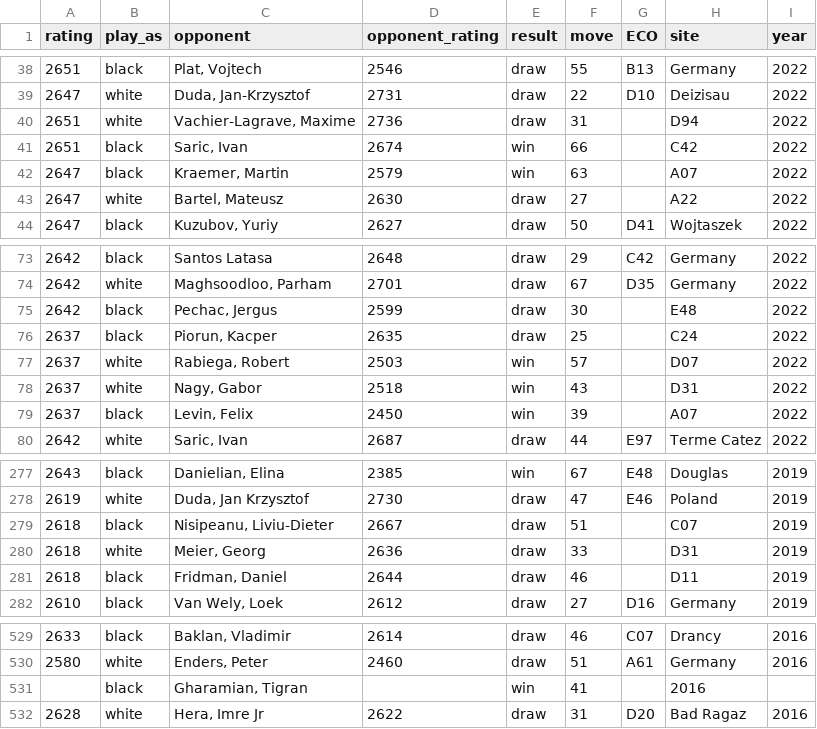
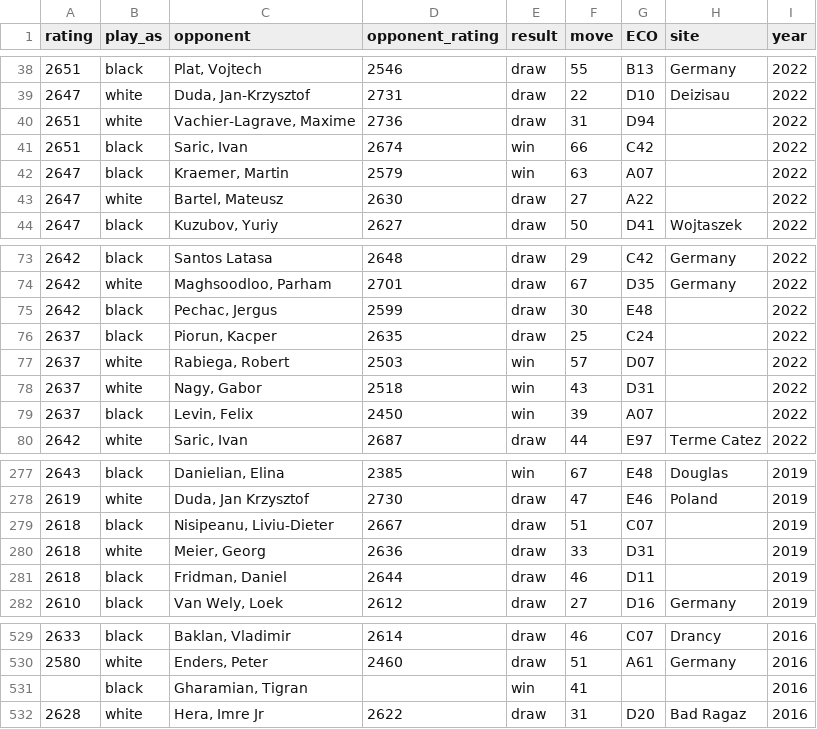
Before and after one commit to acothaha/chess_elo, a CSV file: data/Bluebaum, Matthias.csv, drawn as a sheet; only a part is shown, gaps mark what is left out.

Commit message:
Add files via upload

```diff
--- a/data/Bluebaum, Matthias.csv
+++ b/data/Bluebaum, Matthias.csv
@@ -39,6 +39,6 @@ rating,play_as,opponent,opponent_rating,result,move,ECO,site,year
 2647,white,"Duda, Jan-Krzysztof",2731,draw,22,D10,Deizisau,2022
-2651,white,"Vachier-Lagrave, Maxime",2736,draw,31,,D94,2022
-2651,black,"Saric, Ivan",2674,win,66,,C42,2022
-2647,black,"Kraemer, Martin",2579,win,63,,A07,2022
-2647,white,"Bartel, Mateusz",2630,draw,27,,A22,2022
+2651,white,"Vachier-Lagrave, Maxime",2736,draw,31,D94,,2022
+2651,black,"Saric, Ivan",2674,win,66,C42,,2022
+2647,black,"Kraemer, Martin",2579,win,63,A07,,2022
+2647,white,"Bartel, Mateusz",2630,draw,27,A22,,2022
 2647,black,"Kuzubov, Yuriy",2627,draw,50,D41,Wojtaszek,2022
@@ -74,7 +74,7 @@ rating,play_as,opponent,opponent_rating,result,move,ECO,site,year
 2642,white,"Maghsoodloo, Parham",2701,draw,67,D35,Germany,2022
-2642,black,"Pechac, Jergus",2599,draw,30,,E48,2022
-2637,black,"Piorun, Kacper",2635,draw,25,,C24,2022
-2637,white,"Rabiega, Robert",2503,win,57,,D07,2022
-2637,white,"Nagy, Gabor",2518,win,43,,D31,2022
-2637,black,"Levin, Felix",2450,win,39,,A07,2022
+2642,black,"Pechac, Jergus",2599,draw,30,E48,,2022
+2637,black,"Piorun, Kacper",2635,draw,25,C24,,2022
+2637,white,"Rabiega, Robert",2503,win,57,D07,,2022
+2637,white,"Nagy, Gabor",2518,win,43,D31,,2022
+2637,black,"Levin, Felix",2450,win,39,A07,,2022
 2642,white,"Saric, Ivan",2687,draw,44,E97,Terme Catez,2022
@@ -278,5 +278,5 @@ rating,play_as,opponent,opponent_rating,result,move,ECO,site,year
 2619,white,"Duda, Jan Krzysztof",2730,draw,47,E46,Poland,2019
-2618,black,"Nisipeanu, Liviu-Dieter",2667,draw,51,,C07,2019
-2618,white,"Meier, Georg",2636,draw,33,,D31,2019
-2618,black,"Fridman, Daniel",2644,draw,46,,D11,2019
+2618,black,"Nisipeanu, Liviu-Dieter",2667,draw,51,C07,,2019
+2618,white,"Meier, Georg",2636,draw,33,D31,,2019
+2618,black,"Fridman, Daniel",2644,draw,46,D11,,2019
 2610,black,"Van Wely, Loek",2612,draw,27,D16,Germany,2019
@@ -530,3 +530,3 @@ rating,play_as,opponent,opponent_rating,result,move,ECO,site,year
 2580,white,"Enders, Peter",2460,draw,51,A61,Germany,2016
-,black,"Gharamian, Tigran",,win,41,,2016,
+,black,"Gharamian, Tigran",,win,41,,,2016
 2628,white,"Hera, Imre Jr",2622,draw,31,D20,Bad Ragaz,2016
```
